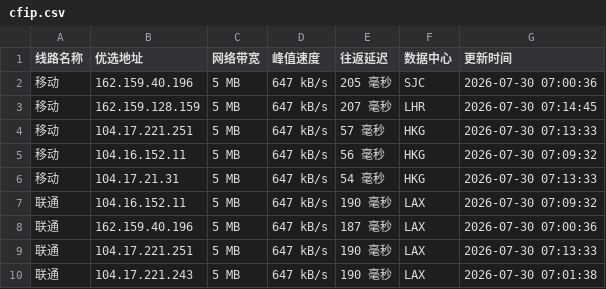
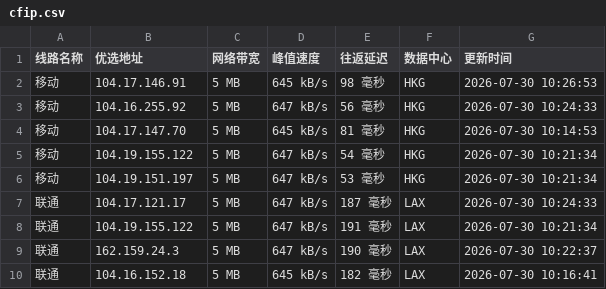
Before and after one commit to weizhe940605/cfipv4db, a CSV file: cfip.csv, drawn as a sheet; only a part is shown; the diff covers the shown part only.

```diff
--- a/cfip.csv
+++ b/cfip.csv
@@ -1,10 +1,10 @@
 线路名称,优选地址,网络带宽,峰值速度,往返延迟,数据中心,更新时间
-移动,162.159.40.196,5 MB,647 kB/s,205 毫秒,SJC,2026-07-30 07:00:36
-移动,162.159.128.159,5 MB,647 kB/s,207 毫秒,LHR,2026-07-30 07:14:45
-移动,104.17.221.251,5 MB,647 kB/s,57 毫秒,HKG,2026-07-30 07:13:33
-移动,104.16.152.11,5 MB,647 kB/s,56 毫秒,HKG,2026-07-30 07:09:32
-移动,104.17.21.31,5 MB,647 kB/s,54 毫秒,HKG,2026-07-30 07:13:33
-联通,104.16.152.11,5 MB,647 kB/s,190 毫秒,LAX,2026-07-30 07:09:32
-联通,162.159.40.196,5 MB,647 kB/s,187 毫秒,LAX,2026-07-30 07:00:36
-联通,104.17.221.251,5 MB,647 kB/s,190 毫秒,LAX,2026-07-30 07:13:33
-联通,104.17.221.243,5 MB,647 kB/s,190 毫秒,LAX,2026-07-30 07:01:38
+移动,104.17.146.91,5 MB,645 kB/s,98 毫秒,HKG,2026-07-30 10:26:53
+移动,104.16.255.92,5 MB,647 kB/s,56 毫秒,HKG,2026-07-30 10:24:33
+移动,104.17.147.70,5 MB,645 kB/s,81 毫秒,HKG,2026-07-30 10:14:53
+移动,104.19.155.122,5 MB,647 kB/s,54 毫秒,HKG,2026-07-30 10:21:34
+移动,104.19.151.197,5 MB,647 kB/s,53 毫秒,HKG,2026-07-30 10:21:34
+联通,104.17.121.17,5 MB,647 kB/s,187 毫秒,LAX,2026-07-30 10:24:33
+联通,104.19.155.122,5 MB,647 kB/s,191 毫秒,LAX,2026-07-30 10:21:34
+联通,162.159.24.3,5 MB,647 kB/s,190 毫秒,LAX,2026-07-30 10:22:37
+联通,104.16.152.18,5 MB,645 kB/s,182 毫秒,LAX,2026-07-30 10:16:41
```
Also changed, not shown: 20 edited cells elsewhere in this file, 1 other file.
